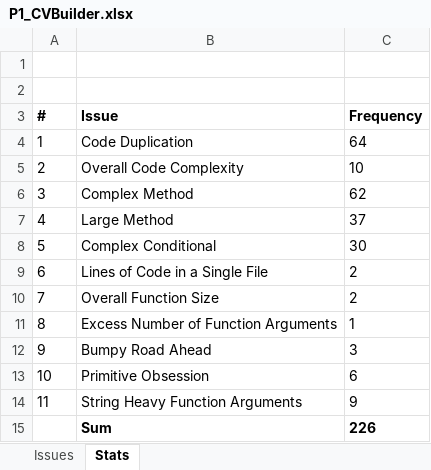
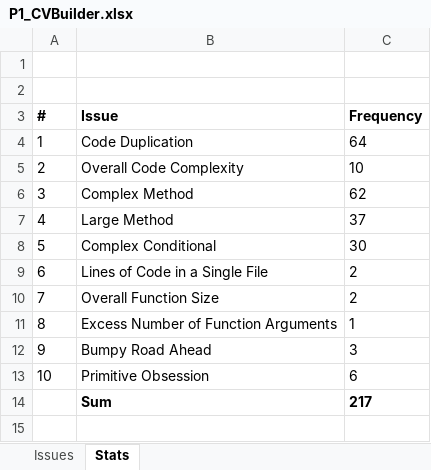
Before and after one commit to Kashifraz/DIinAGP, an Excel workbook: design_issues/codescene/P1_CVBuilder.xlsx, sheet Stats, drawn as a sheet; values as stored, in another font and other column widths than the file's, no borders; removed rows and columns are numbered as before the commit, all else as after; the diff names each change by its address in the sheet, - before the commit and + after, or states it on an @@ line.

```diff
--- a/design_issues/codescene/P1_CVBuilder.xlsx (sheet Stats)
+++ b/design_issues/codescene/P1_CVBuilder.xlsx (sheet Stats)
-row 14: 11 | String Heavy Function Arguments | 9
-C14 (Frequency): 226
+C14 (Frequency): 217
```
Also changed, not shown: sheet Issues, formulas that keep their value, design_issues/codescene/P10_POS.xlsx, design_issues/codescene/P2_VocabularyApp.xlsx, 5 other files.
